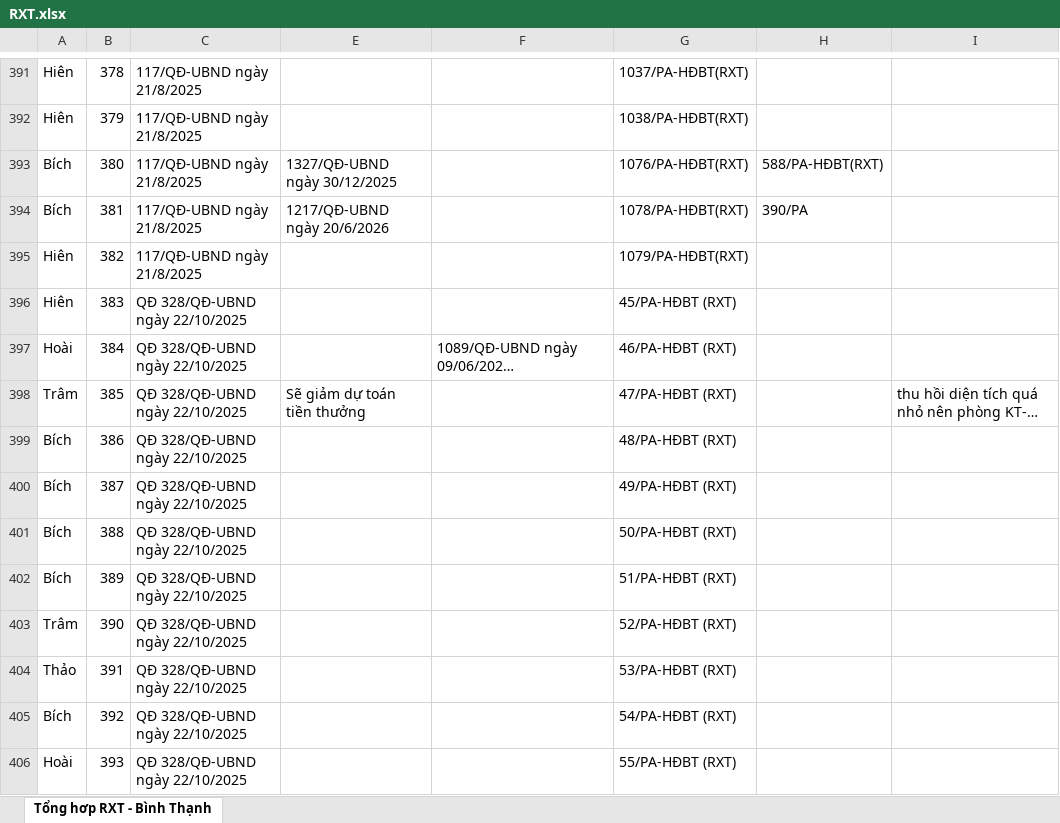
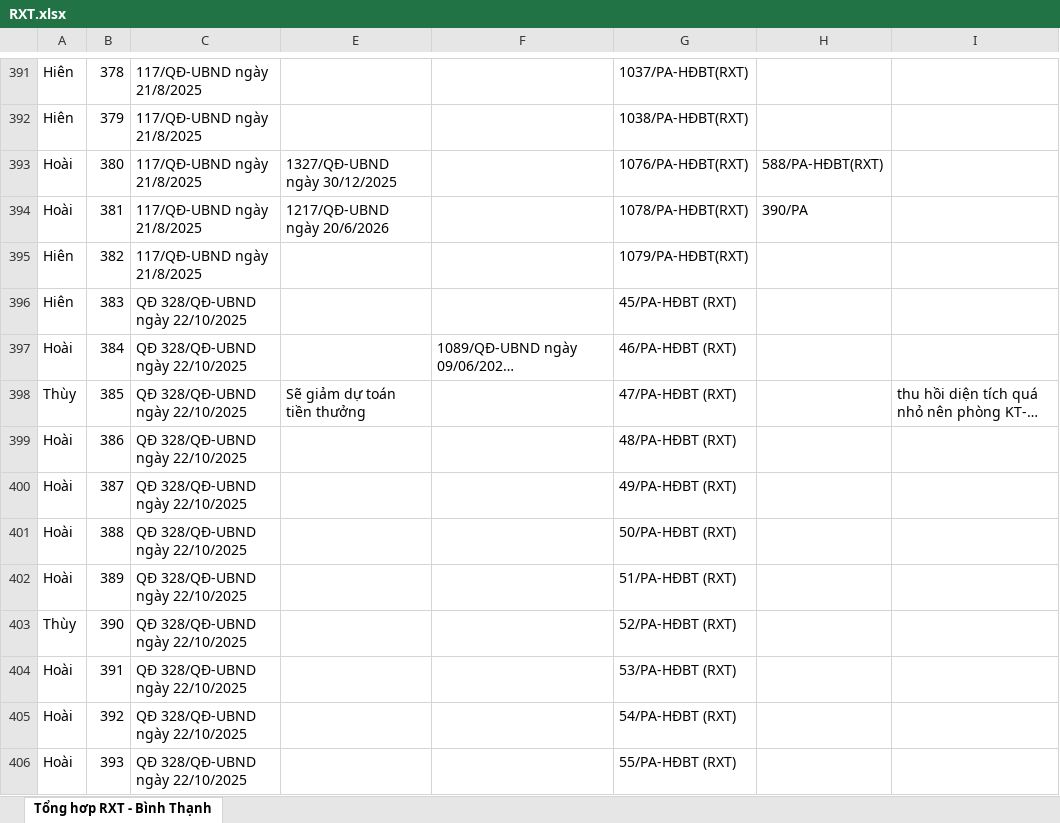
Before and after one commit to UonlyLiv3own/reportRXT, an Excel workbook: data/RXT.xlsx, sheet Tổng hơp RXT - Bình Thạnh, drawn as a sheet; only a part is shown, gaps mark what is left out; long unchanged cells end in …; values as stored, in another font and other column widths than the file's, no borders; the diff covers the shown part only; the diff names each change by its address in the sheet, - before the commit and + after, or states it on an @@ line.

```diff
--- a/data/RXT.xlsx (sheet Tổng hơp RXT - Bình Thạnh)
+++ b/data/RXT.xlsx (sheet Tổng hơp RXT - Bình Thạnh)
-A393:A394: Bích
+A393:A394: Hoài
-A398: Trâm
+A398: Thùy
-A399:A402: Bích
+A399:A402: Hoài
-A403: Trâm
+A403: Thùy
-A404: Thảo
+A404: Hoài
-A405: Bích
+A405: Hoài
```
Also changed, not shown: 12 hidden or unhidden rows and 409 edited cells elsewhere in this sheet, 5 other files.
